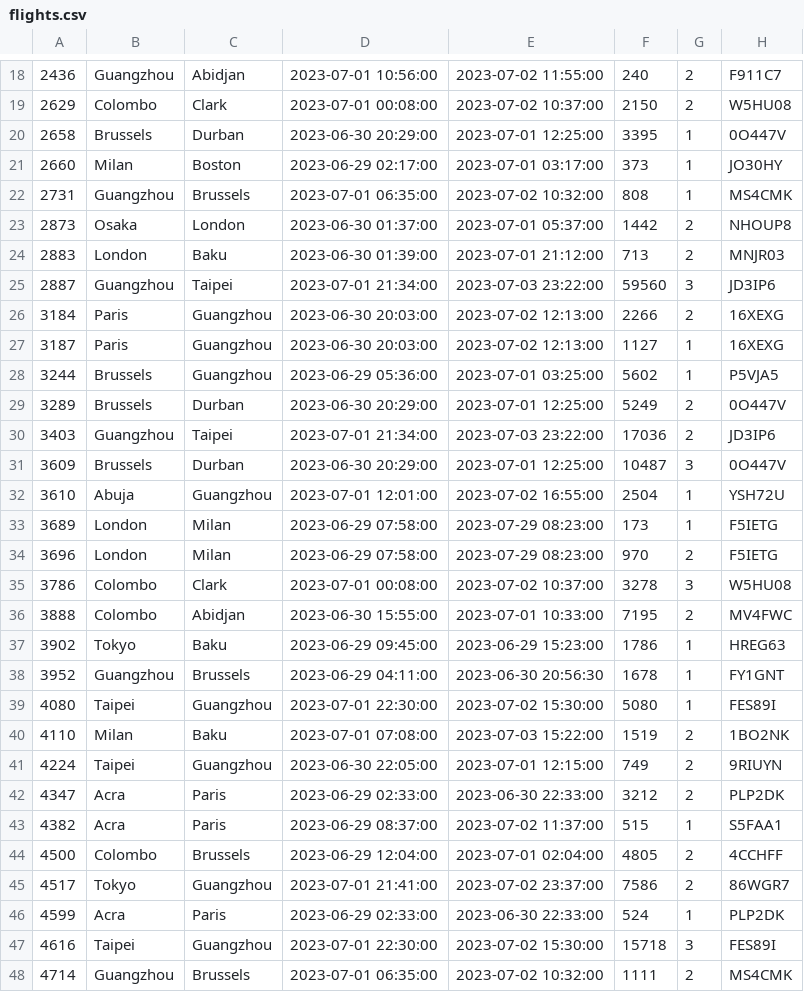
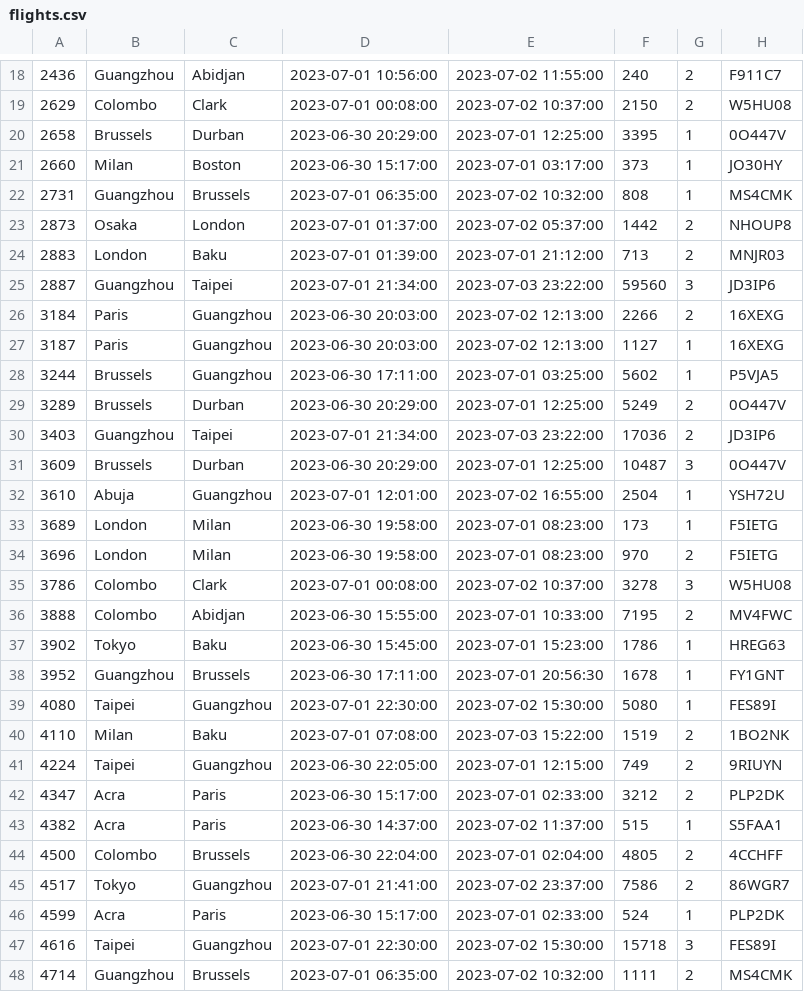
Before and after one commit to Artemis-Zeus/star_airlines, a CSV file: sql/flights.csv, drawn as a sheet; only a part is shown, gaps mark what is left out; the diff covers the shown part only.

Commit message:
修改数据库

```diff
--- a/sql/flights.csv
+++ b/sql/flights.csv
@@ -20,6 +20,6 @@
 2658,Brussels,Durban,2023-06-30 20:29:00,2023-07-01 12:25:00,3395,1,0O447V
-2660,Milan,Boston,2023-06-29 02:17:00,2023-07-01 03:17:00,373,1,JO30HY
+2660,Milan,Boston,2023-06-30 15:17:00,2023-07-01 03:17:00,373,1,JO30HY
 2731,Guangzhou,Brussels,2023-07-01 06:35:00,2023-07-02 10:32:00,808,1,MS4CMK
-2873,Osaka,London,2023-06-30 01:37:00,2023-07-01 05:37:00,1442,2,NHOUP8
-2883,London,Baku,2023-06-30 01:39:00,2023-07-01 21:12:00,713,2,MNJR03
+2873,Osaka,London,2023-07-01 01:37:00,2023-07-02 05:37:00,1442,2,NHOUP8
+2883,London,Baku,2023-07-01 01:39:00,2023-07-01 21:12:00,713,2,MNJR03
 2887,Guangzhou,Taipei,2023-07-01 21:34:00,2023-07-03 23:22:00,59560,3,JD3IP6
@@ -27,3 +27,3 @@
 3187,Paris,Guangzhou,2023-06-30 20:03:00,2023-07-02 12:13:00,1127,1,16XEXG
-3244,Brussels,Guangzhou,2023-06-29 05:36:00,2023-07-01 03:25:00,5602,1,P5VJA5
+3244,Brussels,Guangzhou,2023-06-30 17:11:00,2023-07-01 03:25:00,5602,1,P5VJA5
 3289,Brussels,Durban,2023-06-30 20:29:00,2023-07-01 12:25:00,5249,2,0O447V
@@ -32,8 +32,8 @@
 3610,Abuja,Guangzhou,2023-07-01 12:01:00,2023-07-02 16:55:00,2504,1,YSH72U
-3689,London,Milan,2023-06-29 07:58:00,2023-07-29 08:23:00,173,1,F5IETG
-3696,London,Milan,2023-06-29 07:58:00,2023-07-29 08:23:00,970,2,F5IETG
+3689,London,Milan,2023-06-30 19:58:00,2023-07-01 08:23:00,173,1,F5IETG
+3696,London,Milan,2023-06-30 19:58:00,2023-07-01 08:23:00,970,2,F5IETG
 3786,Colombo,Clark,2023-07-01 00:08:00,2023-07-02 10:37:00,3278,3,W5HU08
 3888,Colombo,Abidjan,2023-06-30 15:55:00,2023-07-01 10:33:00,7195,2,MV4FWC
-3902,Tokyo,Baku,2023-06-29 09:45:00,2023-06-29 15:23:00,1786,1,HREG63
-3952,Guangzhou,Brussels,2023-06-29 04:11:00,2023-06-30 20:56:30,1678,1,FY1GNT
+3902,Tokyo,Baku,2023-06-30 15:45:00,2023-07-01 15:23:00,1786,1,HREG63
+3952,Guangzhou,Brussels,2023-06-30 17:11:00,2023-07-01 20:56:30,1678,1,FY1GNT
 4080,Taipei,Guangzhou,2023-07-01 22:30:00,2023-07-02 15:30:00,5080,1,FES89I
@@ -41,7 +41,7 @@
 4224,Taipei,Guangzhou,2023-06-30 22:05:00,2023-07-01 12:15:00,749,2,9RIUYN
-4347,Acra,Paris,2023-06-29 02:33:00,2023-06-30 22:33:00,3212,2,PLP2DK
-4382,Acra,Paris,2023-06-29 08:37:00,2023-07-02 11:37:00,515,1,S5FAA1
-4500,Colombo,Brussels,2023-06-29 12:04:00,2023-07-01 02:04:00,4805,2,4CCHFF
+4347,Acra,Paris,2023-06-30 15:17:00,2023-07-01 02:33:00,3212,2,PLP2DK
+4382,Acra,Paris,2023-06-30 14:37:00,2023-07-02 11:37:00,515,1,S5FAA1
+4500,Colombo,Brussels,2023-06-30 22:04:00,2023-07-01 02:04:00,4805,2,4CCHFF
 4517,Tokyo,Guangzhou,2023-07-01 21:41:00,2023-07-02 23:37:00,7586,2,86WGR7
-4599,Acra,Paris,2023-06-29 02:33:00,2023-06-30 22:33:00,524,1,PLP2DK
+4599,Acra,Paris,2023-06-30 15:17:00,2023-07-01 02:33:00,524,1,PLP2DK
 4616,Taipei,Guangzhou,2023-07-01 22:30:00,2023-07-02 15:30:00,15718,3,FES89I
```
Also changed, not shown: 50 edited cells elsewhere in this file.
